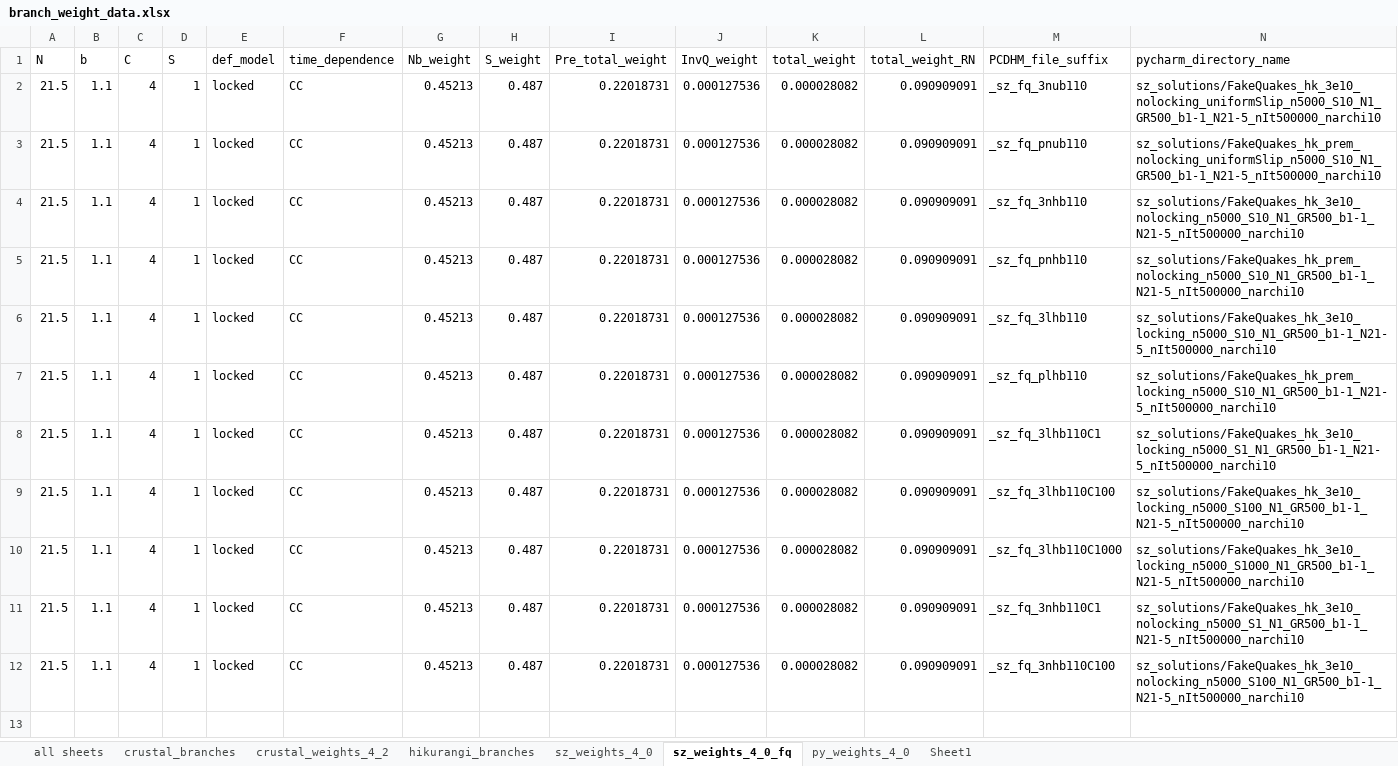
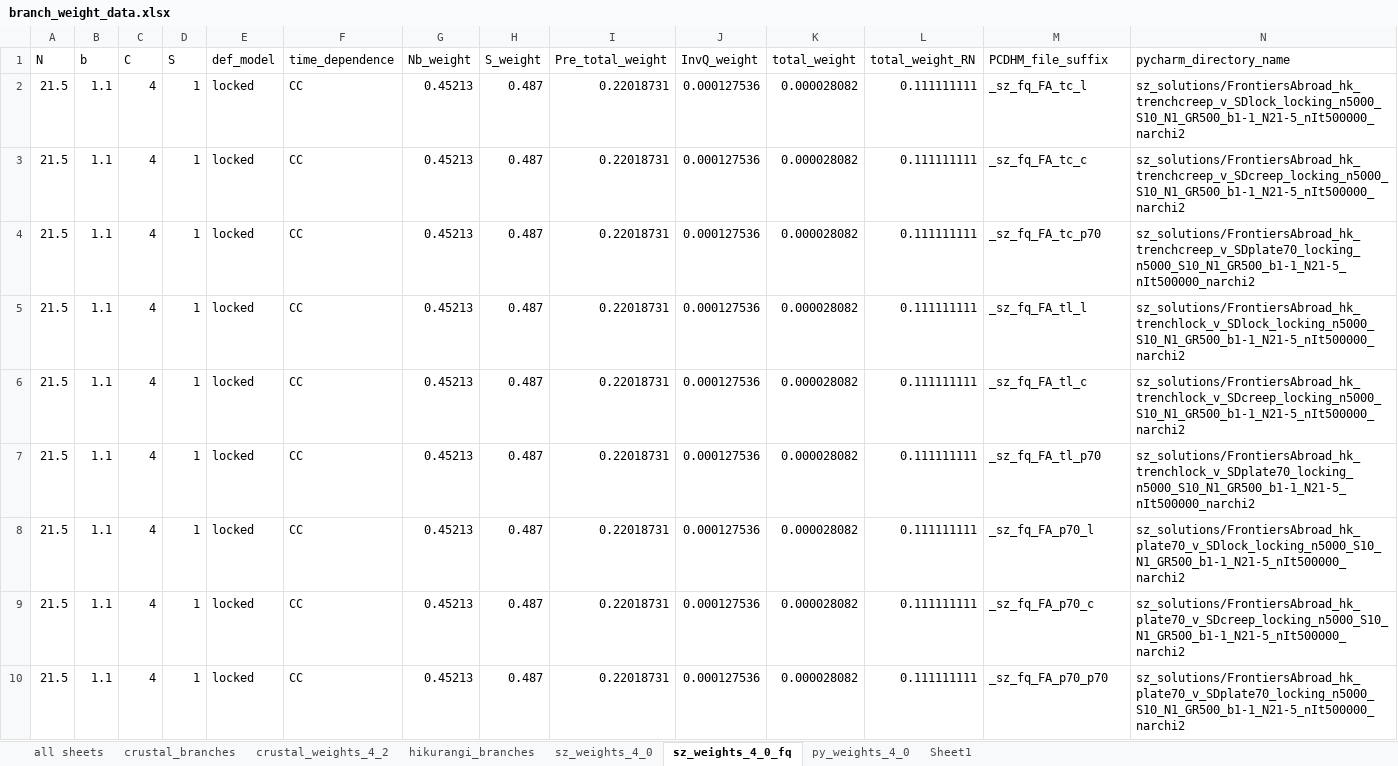
Before and after one commit to FrontiersAbroadUC25/POSTAL, an Excel workbook: data/branch_weight_data.xlsx, sheet sz_weights_4_0_fq, drawn as a sheet; only a part is shown; values as stored, in another font and other column widths than the file's, no borders; removed rows and columns are numbered as before the commit, all else as after; rows hold the shown columns only; the diff names each change by its address in the sheet, - before the commit and + after, or states it on an @@ line.

Commit message:
New solutions

```diff
--- a/data/branch_weight_data.xlsx (sheet sz_weights_4_0_fq)
+++ b/data/branch_weight_data.xlsx (sheet sz_weights_4_0_fq)
-L2:L8 (total_weight_RN): 0.090909091
+L2:L8 (total_weight_RN): 0.111111111
-M2 (PCDHM_file_suffix): _sz_fq_3nub110
+M2 (PCDHM_file_suffix): _sz_fq_FA_tc_l
-N2 (pycharm_directory_name): sz_solutions/FakeQuakes_hk_3e10_nolocking_uniformSlip_n5000_S10_N1_GR500_b1-1_N21-5_nIt500000_narchi10
+N2 (pycharm_directory_name): sz_solutions/FrontiersAbroad_hk_trenchcreep_v_SDlock_locking_n5000_S10_N1_GR500_b1-1_N21-5_nIt500000_narchi2
-M3 (PCDHM_file_suffix): _sz_fq_pnub110
+M3 (PCDHM_file_suffix): _sz_fq_FA_tc_c
-N3 (pycharm_directory_name): sz_solutions/FakeQuakes_hk_prem_nolocking_uniformSlip_n5000_S10_N1_GR500_b1-1_N21-5_nIt500000_narchi10
+N3 (pycharm_directory_name): sz_solutions/FrontiersAbroad_hk_trenchcreep_v_SDcreep_locking_n5000_S10_N1_GR500_b1-1_N21-5_nIt500000_narchi2
-M4 (PCDHM_file_suffix): _sz_fq_3nhb110
+M4 (PCDHM_file_suffix): _sz_fq_FA_tc_p70
-N4 (pycharm_directory_name): sz_solutions/FakeQuakes_hk_3e10_nolocking_n5000_S10_N1_GR500_b1-1_N21-5_nIt500000_narchi10
+N4 (pycharm_directory_name): sz_solutions/FrontiersAbroad_hk_trenchcreep_v_SDplate70_locking_n5000_S10_N1_GR500_b1-1_N21-5_nIt500000_narchi2
-M5 (PCDHM_file_suffix): _sz_fq_pnhb110
+M5 (PCDHM_file_suffix): _sz_fq_FA_tl_l
-N5 (pycharm_directory_name): sz_solutions/FakeQuakes_hk_prem_nolocking_n5000_S10_N1_GR500_b1-1_N21-5_nIt500000_narchi10
+N5 (pycharm_directory_name): sz_solutions/FrontiersAbroad_hk_trenchlock_v_SDlock_locking_n5000_S10_N1_GR500_b1-1_N21-5_nIt500000_narchi2
-M6 (PCDHM_file_suffix): _sz_fq_3lhb110
+M6 (PCDHM_file_suffix): _sz_fq_FA_tl_c
-N6 (pycharm_directory_name): sz_solutions/FakeQuakes_hk_3e10_locking_n5000_S10_N1_GR500_b1-1_N21-5_nIt500000_narchi10
+N6 (pycharm_directory_name): sz_solutions/FrontiersAbroad_hk_trenchlock_v_SDcreep_locking_n5000_S10_N1_GR500_b1-1_N21-5_nIt500000_narchi2
-M7 (PCDHM_file_suffix): _sz_fq_plhb110
+M7 (PCDHM_file_suffix): _sz_fq_FA_tl_p70
-N7 (pycharm_directory_name): sz_solutions/FakeQuakes_hk_prem_locking_n5000_S10_N1_GR500_b1-1_N21-5_nIt500000_narchi10
+N7 (pycharm_directory_name): sz_solutions/FrontiersAbroad_hk_trenchlock_v_SDplate70_locking_n5000_S10_N1_GR500_b1-1_N21-5_nIt500000_narchi2
-M8 (PCDHM_file_suffix): _sz_fq_3lhb110C1
+M8 (PCDHM_file_suffix): _sz_fq_FA_p70_l
-N8 (pycharm_directory_name): sz_solutions/FakeQuakes_hk_3e10_locking_n5000_S1_N1_GR500_b1-1_N21-5_nIt500000_narchi10
+N8 (pycharm_directory_name): sz_solutions/FrontiersAbroad_hk_plate70_v_SDlock_locking_n5000_S10_N1_GR500_b1-1_N21-5_nIt500000_narchi2
-row 9: 21.5 | 1.1 | 4 | 1 | locked | CC | 0.45213 | 0.487 | 0.22018731 | 0.000127536 | 0.000028082 | 0.090909091 | _sz_fq_3lhb110C100 | sz_solutions/FakeQuakes_hk_3e10_locking_n5000_S100_N1_GR500_b1-1_N21-5_nIt500000_narchi10
-row 10: 21.5 | 1.1 | 4 | 1 | locked | CC | 0.45213 | 0.487 | 0.22018731 | 0.000127536 | 0.000028082 | 0.090909091 | _sz_fq_3lhb110C1000 | sz_solutions/FakeQuakes_hk_3e10_locking_n5000_S1000_N1_GR500_b1-1_N21-5_nIt500000_narchi10
-L9:L10 (total_weight_RN): 0.090909091
+L9:L10 (total_weight_RN): 0.111111111
-M9 (PCDHM_file_suffix): _sz_fq_3nhb110C1
+M9 (PCDHM_file_suffix): _sz_fq_FA_p70_c
-N9 (pycharm_directory_name): sz_solutions/FakeQuakes_hk_3e10_nolocking_n5000_S1_N1_GR500_b1-1_N21-5_nIt500000_narchi10
+N9 (pycharm_directory_name): sz_solutions/FrontiersAbroad_hk_plate70_v_SDcreep_locking_n5000_S10_N1_GR500_b1-1_N21-5_nIt500000_narchi2
-M10 (PCDHM_file_suffix): _sz_fq_3nhb110C100
+M10 (PCDHM_file_suffix): _sz_fq_FA_p70_p70
-N10 (pycharm_directory_name): sz_solutions/FakeQuakes_hk_3e10_nolocking_n5000_S100_N1_GR500_b1-1_N21-5_nIt500000_narchi10
+N10 (pycharm_directory_name): sz_solutions/FrontiersAbroad_hk_plate70_v_SDplate70_locking_n5000_S10_N1_GR500_b1-1_N21-5_nIt500000_narchi2
```
Also changed, not shown: formulas that keep their value.
